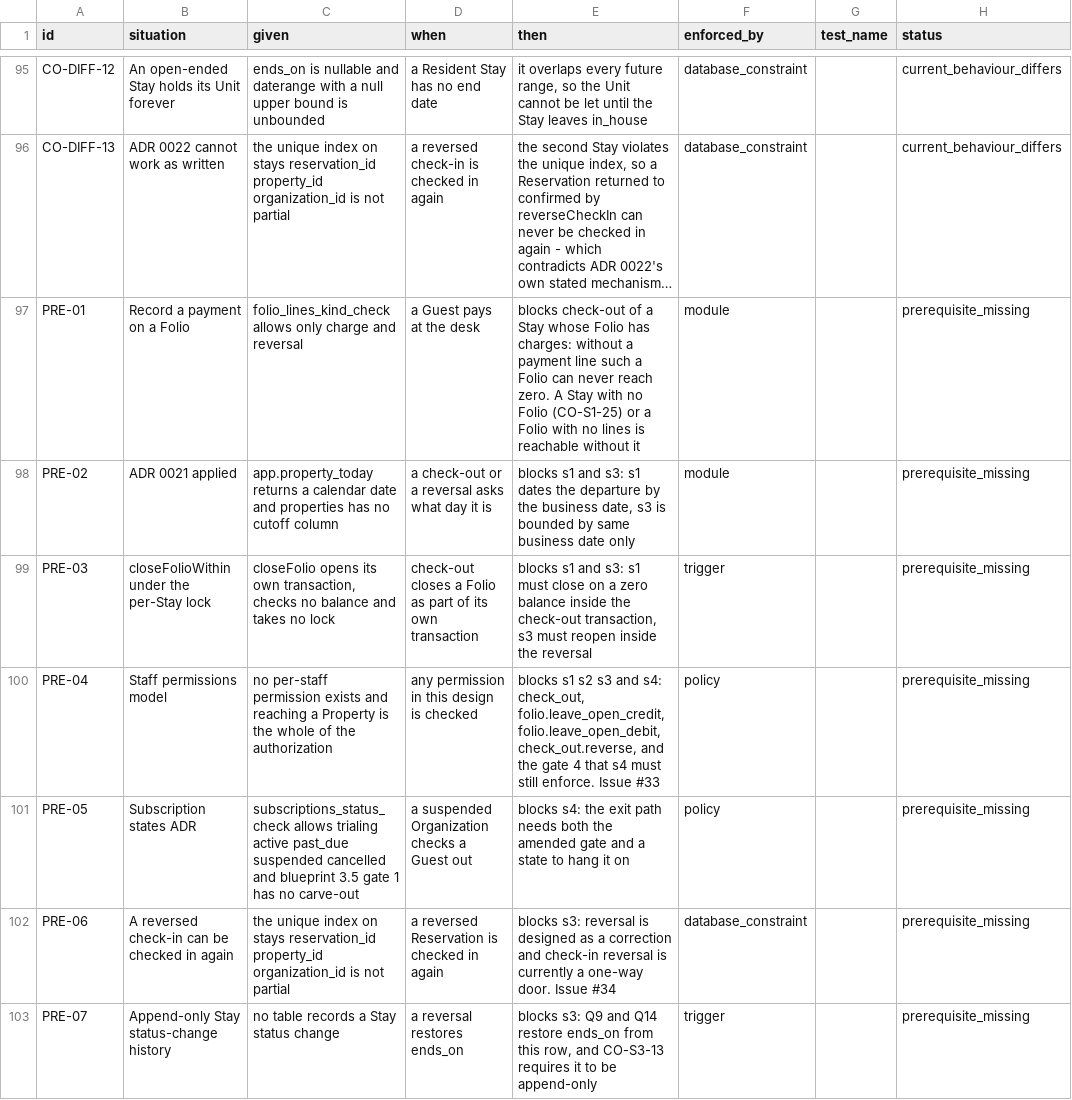
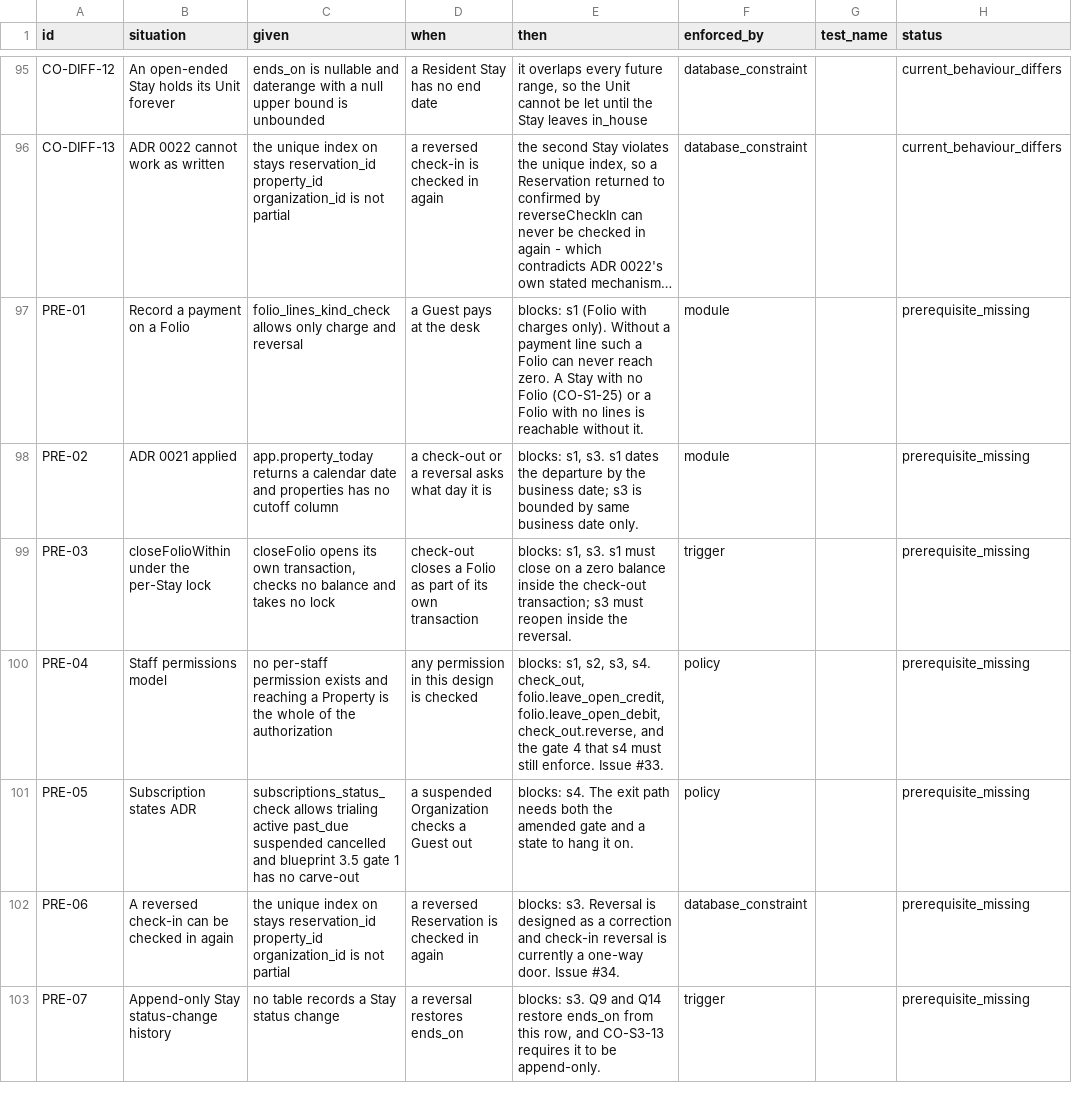
Before and after one commit to prizic/ranza, a CSV file: docs/features/check-out/edge-cases.csv, drawn as a sheet; only a part is shown, gaps mark what is left out; long unchanged cells end in …; the diff names each change by its address in the sheet, - before the commit and + after, or states it on an @@ line.

Commit message:
docs(check-out): a prerequisite names its slices in a fixed prefix
PRE-01 to PRE-07 now start their then with 'blocks: <slices>.' and the
readiness rule counts only that prefix. Prose after the full stop is for
the reader.

The rule exists because the last correction broke it: replacing 'blocks s1'
with a more accurate sentence dropped the slice name, and PRE-01 went on
blocking s1 while reading as blocking nothing. A count that reads prose is
a count that a rewording can silently change.

```diff
--- a/docs/features/check-out/edge-cases.csv
+++ b/docs/features/check-out/edge-cases.csv
-E97 (then): blocks check-out of a Stay whose Folio has charges: without a payment line such a Folio can never reach zero. A Stay with no Folio (CO-S1-25) or a Folio with no lines is reachable without it
+E97 (then): blocks: s1 (Folio with charges only). Without a payment line such a Folio can never reach zero. A Stay with no Folio (CO-S1-25) or a Folio with no lines is reachable without it.
-E98 (then): blocks s1 and s3: s1 dates the departure by the business date, s3 is bounded by same business date only
+E98 (then): blocks: s1, s3. s1 dates the departure by the business date; s3 is bounded by same business date only.
-E99 (then): blocks s1 and s3: s1 must close on a zero balance inside the check-out transaction, s3 must reopen inside the reversal
+E99 (then): blocks: s1, s3. s1 must close on a zero balance inside the check-out transaction; s3 must reopen inside the reversal.
-E100 (then): blocks s1 s2 s3 and s4: check_out, folio.leave_open_credit, folio.leave_open_debit, check_out.reverse, and the gate 4 that s4 must still enforce. Issue #33
+E100 (then): blocks: s1, s2, s3, s4. check_out, folio.leave_open_credit, folio.leave_open_debit, check_out.reverse, and the gate 4 that s4 must still enforce. Issue #33.
-E101 (then): blocks s4: the exit path needs both the amended gate and a state to hang it on
+E101 (then): blocks: s4. The exit path needs both the amended gate and a state to hang it on.
-E102 (then): blocks s3: reversal is designed as a correction and check-in reversal is currently a one-way door. Issue #34
+E102 (then): blocks: s3. Reversal is designed as a correction and check-in reversal is currently a one-way door. Issue #34.
-E103 (then): blocks s3: Q9 and Q14 restore ends_on from this row, and CO-S3-13 requires it to be append-only
+E103 (then): blocks: s3. Q9 and Q14 restore ends_on from this row, and CO-S3-13 requires it to be append-only.
```
Also changed, not shown: 1 other file.
